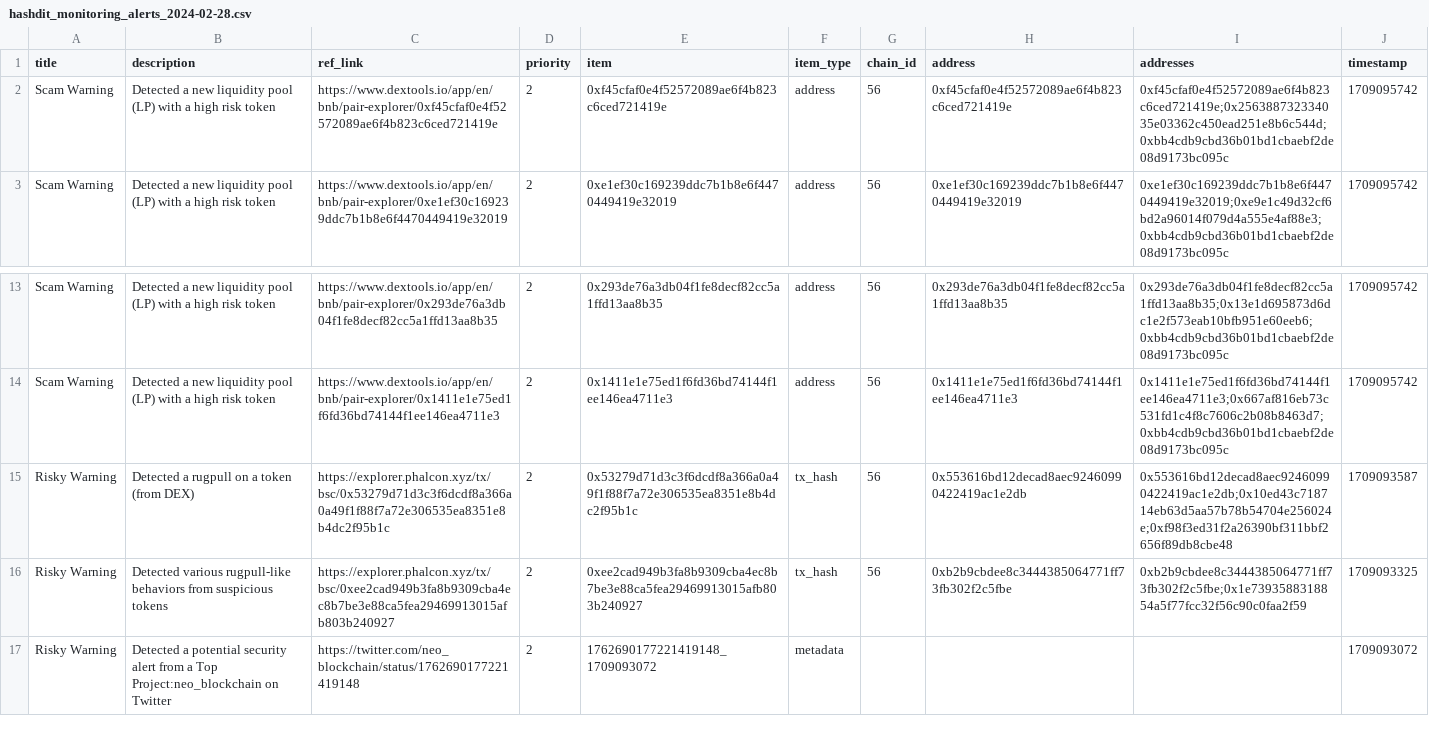
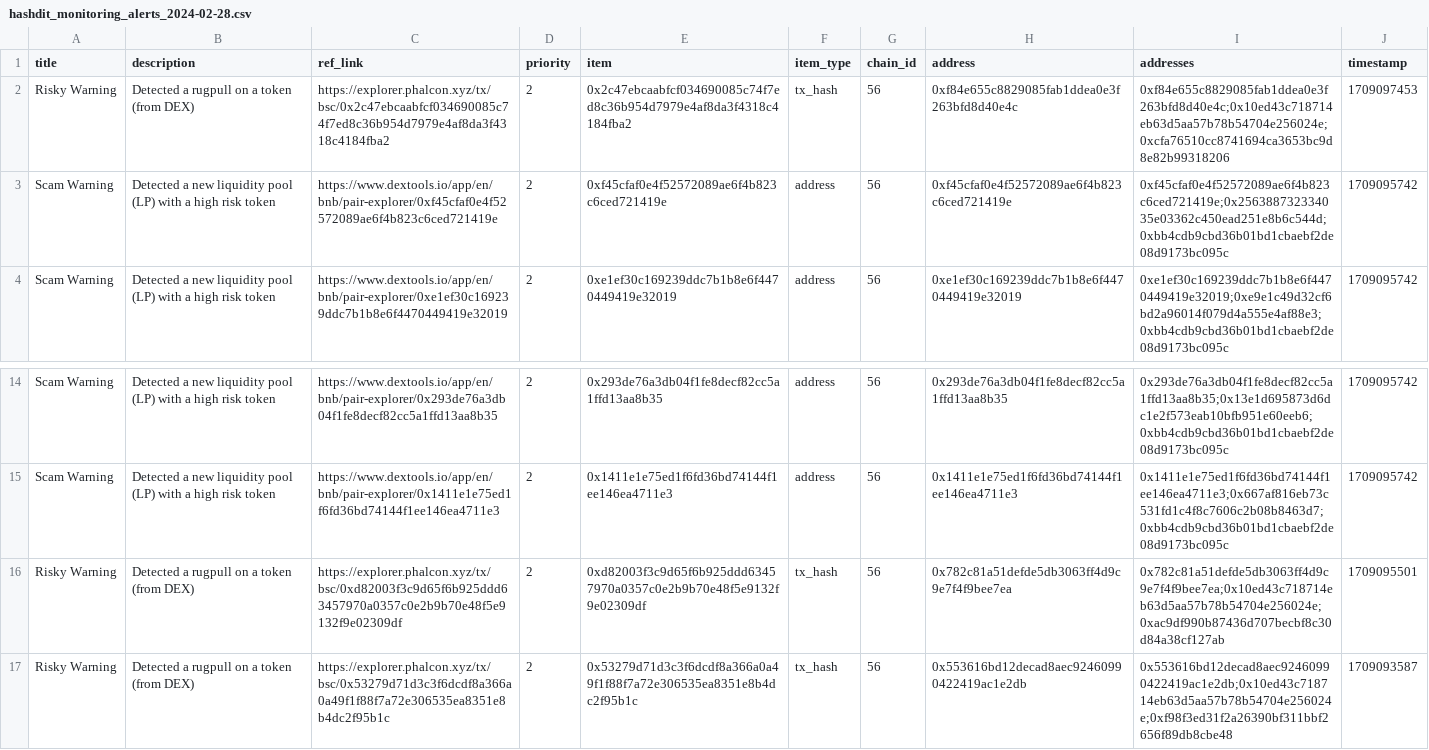
Before and after one commit to hashdit/hashdit, a CSV file: gitbook_source_code/data/hashdit_monitoring_alerts/hashdit_monitoring_alerts_2024-02-28.csv, drawn as a sheet; only a part is shown, gaps mark what is left out; the shorter side is filled out with more unchanged rows.

Commit message:
hashdit_monitoring_alerts_2024-02-28.csv update

```diff
--- a/gitbook_source_code/data/hashdit_monitoring_alerts/hashdit_monitoring_alerts_2024-02-28.csv
+++ b/gitbook_source_code/data/hashdit_monitoring_alerts/hashdit_monitoring_alerts_2024-02-28.csv
@@ -1,2 +1,3 @@
 title,description,ref_link,priority,item,item_type,chain_id,address,addresses,timestamp
+Risky Warning,Detected a rugpull on a token (from DEX),https://explorer.phalcon.xyz/tx/bsc/0x2c47ebcaabfcf034690085c74f7ed8c36b954d7979e4af8da3f4318c4184fba2 ,2,0x2c47ebcaabfcf034690085c74f7ed8c36b954d7979e4af8da3f4318c4184fba2,tx_hash,56,0xf84e655c8829085fab1ddea0e3f263bfd8d40e4c,0xf84e655c8829085fab1ddea0e3f263bfd8d40e4c;0x10ed43c718714eb63d5aa57b78b54704e256024e;0xcfa76510cc8741694ca3653bc9d8e82b99318206,1709097453
 Scam Warning,Detected a new liquidity pool (LP) with a high risk token,https://www.dextools.io/app/en/bnb/pair-explorer/0xf45cfaf0e4f52572089ae6f4b823c6ced721419e ,2,0xf45cfaf0e4f52572089ae6f4b823c6ced721419e,address,56,0xf45cfaf0e4f52572089ae6f4b823c6ced721419e,0xf45cfaf0e4f52572089ae6f4b823c6ced721419e;0x256388732334035e03362c450ead251e8b6c544d;0xbb4cdb9cbd36b01bd1cbaebf2de08d9173bc095c,1709095742
@@ -14,2 +15,3 @@ Scam Warning,Detected a new liquidity pool (LP) with a high risk token,https://w
 Scam Warning,Detected a new liquidity pool (LP) with a high risk token,https://www.dextools.io/app/en/bnb/pair-explorer/0x1411e1e75ed1f6fd36bd74144f1ee146ea4711e3 ,2,0x1411e1e75ed1f6fd36bd74144f1ee146ea4711e3,address,56,0x1411e1e75ed1f6fd36bd74144f1ee146ea4711e3,0x1411e1e75ed1f6fd36bd74144f1ee146ea4711e3;0x667af816eb73c531fd1c4f8c7606c2b08b8463d7;0xbb4cdb9cbd36b01bd1cbaebf2de08d9173bc095c,1709095742
+Risky Warning,Detected a rugpull on a token (from DEX),https://explorer.phalcon.xyz/tx/bsc/0xd82003f3c9d65f6b925ddd63457970a0357c0e2b9b70e48f5e9132f9e02309df ,2,0xd82003f3c9d65f6b925ddd63457970a0357c0e2b9b70e48f5e9132f9e02309df,tx_hash,56,0x782c81a51defde5db3063ff4d9c9e7f4f9bee7ea,0x782c81a51defde5db3063ff4d9c9e7f4f9bee7ea;0x10ed43c718714eb63d5aa57b78b54704e256024e;0xac9df990b87436d707becbf8c30d84a38cf127ab,1709095501
 Risky Warning,Detected a rugpull on a token (from DEX),https://explorer.phalcon.xyz/tx/bsc/0x53279d71d3c3f6dcdf8a366a0a49f1f88f7a72e306535ea8351e8b4dc2f95b1c ,2,0x53279d71d3c3f6dcdf8a366a0a49f1f88f7a72e306535ea8351e8b4dc2f95b1c,tx_hash,56,0x553616bd12decad8aec92460990422419ac1e2db,0x553616bd12decad8aec92460990422419ac1e2db;0x10ed43c718714eb63d5aa57b78b54704e256024e;0xf98f3ed31f2a26390bf311bbf2656f89db8cbe48,1709093587
```
